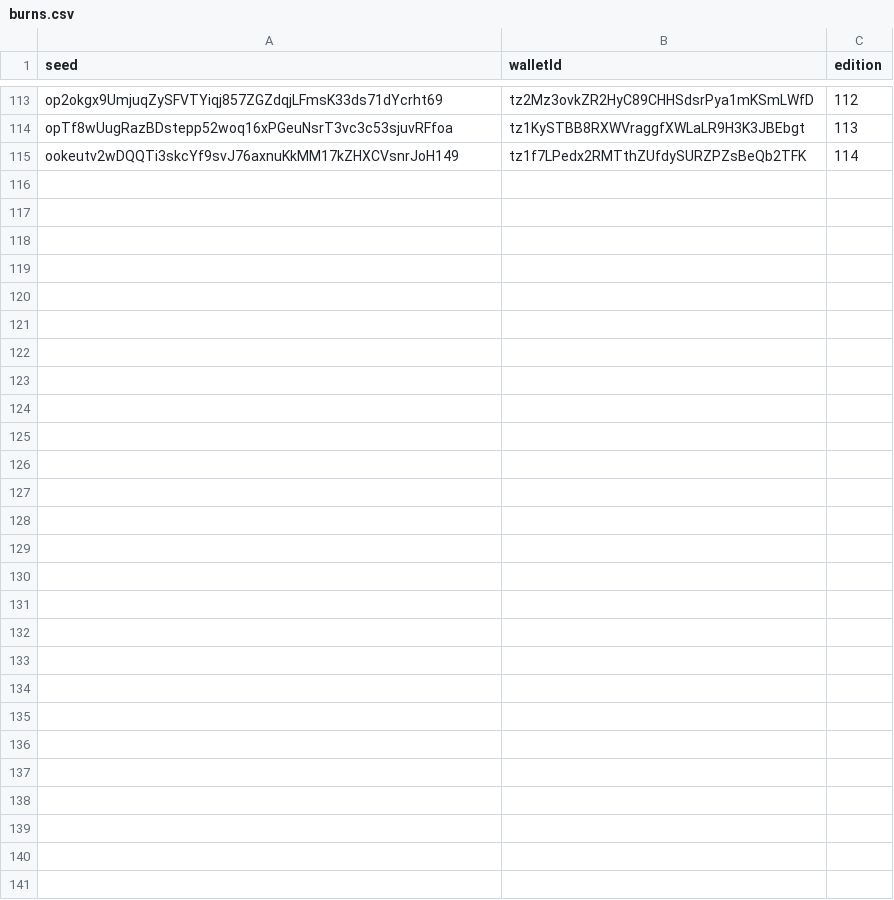
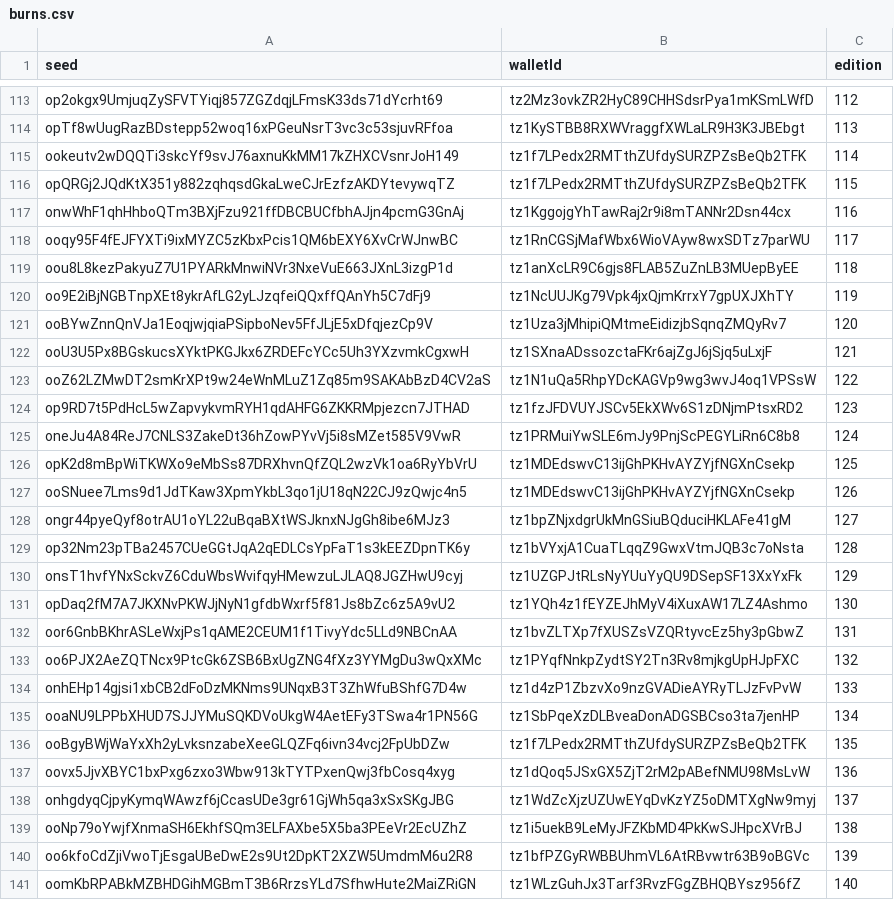
Before and after one commit to OrderAndCh4oS/drone-squadron-collectable-generators, a CSV file: csv/burns.csv, drawn as a sheet; only a part is shown, gaps mark what is left out.

```diff
--- a/csv/burns.csv
+++ b/csv/burns.csv
@@ -115 +115,27 @@ opTf8wUugRazBDstepp52woq16xPGeuNsrT3vc3c53sjuvRFfoa,tz1KySTBB8RXWVraggfXWLaLR9H3
 ookeutv2wDQQTi3skcYf9svJ76axnuKkMM17kZHXCVsnrJoH149,tz1f7LPedx2RMTthZUfdySURZPZsBeQb2TFK,114
+opQRGj2JQdKtX351y882zqhqsdGkaLweCJrEzfzAKDYtevywqTZ,tz1f7LPedx2RMTthZUfdySURZPZsBeQb2TFK,115
+onwWhF1qhHhboQTm3BXjFzu921ffDBCBUCfbhAJjn4pcmG3GnAj,tz1KggojgYhTawRaj2r9i8mTANNr2Dsn44cx,116
+ooqy95F4fEJFYXTi9ixMYZC5zKbxPcis1QM6bEXY6XvCrWJnwBC,tz1RnCGSjMafWbx6WioVAyw8wxSDTz7parWU,117
+oou8L8kezPakyuZ7U1PYARkMnwiNVr3NxeVuE663JXnL3izgP1d,tz1anXcLR9C6gjs8FLAB5ZuZnLB3MUepByEE,118
+oo9E2iBjNGBTnpXEt8ykrAfLG2yLJzqfeiQQxffQAnYh5C7dFj9,tz1NcUUJKg79Vpk4jxQjmKrrxY7gpUXJXhTY,119
+ooBYwZnnQnVJa1EoqjwjqiaPSipboNev5FfJLjE5xDfqjezCp9V,tz1Uza3jMhipiQMtmeEidizjbSqnqZMQyRv7,120
+ooU3U5Px8BGskucsXYktPKGJkx6ZRDEFcYCc5Uh3YXzvmkCgxwH,tz1SXnaADssozctaFKr6ajZgJ6jSjq5uLxjF,121
+ooZ62LZMwDT2smKrXPt9w24eWnMLuZ1Zq85m9SAKAbBzD4CV2aS,tz1N1uQa5RhpYDcKAGVp9wg3wvJ4oq1VPSsW,122
+op9RD7t5PdHcL5wZapvykvmRYH1qdAHFG6ZKKRMpjezcn7JTHAD,tz1fzJFDVUYJSCv5EkXWv6S1zDNjmPtsxRD2,123
+oneJu4A84ReJ7CNLS3ZakeDt36hZowPYvVj5i8sMZet585V9VwR,tz1PRMuiYwSLE6mJy9PnjScPEGYLiRn6C8b8,124
+opK2d8mBpWiTKWXo9eMbSs87DRXhvnQfZQL2wzVk1oa6RyYbVrU,tz1MDEdswvC13ijGhPKHvAYZYjfNGXnCsekp,125
+ooSNuee7Lms9d1JdTKaw3XpmYkbL3qo1jU18qN22CJ9zQwjc4n5,tz1MDEdswvC13ijGhPKHvAYZYjfNGXnCsekp,126
+ongr44pyeQyf8otrAU1oYL22uBqaBXtWSJknxNJgGh8ibe6MJz3,tz1bpZNjxdgrUkMnGSiuBQduciHKLAFe41gM,127
+op32Nm23pTBa2457CUeGGtJqA2qEDLCsYpFaT1s3kEEZDpnTK6y,tz1bVYxjA1CuaTLqqZ9GwxVtmJQB3c7oNsta,128
+onsT1hvfYNxSckvZ6CduWbsWvifqyHMewzuLJLAQ8JGZHwU9cyj,tz1UZGPJtRLsNyYUuYyQU9DSepSF13XxYxFk,129
+opDaq2fM7A7JKXNvPKWJjNyN1gfdbWxrf5f81Js8bZc6z5A9vU2,tz1YQh4z1fEYZEJhMyV4iXuxAW17LZ4Ashmo,130
+oor6GnbBKhrASLeWxjPs1qAME2CEUM1f1TivyYdc5LLd9NBCnAA,tz1bvZLTXp7fXUSZsVZQRtyvcEz5hy3pGbwZ,131
+oo6PJX2AeZQTNcx9PtcGk6ZSB6BxUgZNG4fXz3YYMgDu3wQxXMc,tz1PYqfNnkpZydtSY2Tn3Rv8mjkgUpHJpFXC,132
+onhEHp14gjsi1xbCB2dFoDzMKNms9UNqxB3T3ZhWfuBShfG7D4w,tz1d4zP1ZbzvXo9nzGVADieAYRyTLJzFvPvW,133
+ooaNU9LPPbXHUD7SJJYMuSQKDVoUkgW4AetEFy3TSwa4r1PN56G,tz1SbPqeXzDLBveaDonADGSBCso3ta7jenHP,134
+ooBgyBWjWaYxXh2yLvksnzabeXeeGLQZFq6ivn34vcj2FpUbDZw,tz1f7LPedx2RMTthZUfdySURZPZsBeQb2TFK,135
+oovx5JjvXBYC1bxPxg6zxo3Wbw913kTYTPxenQwj3fbCosq4xyg,tz1dQoq5JSxGX5ZjT2rM2pABefNMU98MsLvW,136
+onhgdyqCjpyKymqWAwzf6jCcasUDe3gr61GjWh5qa3xSxSKgJBG,tz1WdZcXjzUZUwEYqDvKzYZ5oDMTXgNw9myj,137
+ooNp79oYwjfXnmaSH6EkhfSQm3ELFAXbe5X5ba3PEeVr2EcUZhZ,tz1i5uekB9LeMyJFZKbMD4PkKwSJHpcXVrBJ,138
+oo6kfoCdZjiVwoTjEsgaUBeDwE2s9Ut2DpKT2XZW5UmdmM6u2R8,tz1bfPZGyRWBBUhmVL6AtRBvwtr63B9oBGVc,139
+oomKbRPABkMZBHDGihMGBmT3B6RrzsYLd7SfhwHute2MaiZRiGN,tz1WLzGuhJx3Tarf3RvzFGgZBHQBYsz956fZ,140
```
Also changed, not shown: batch/completed.csv, 16 other files.
